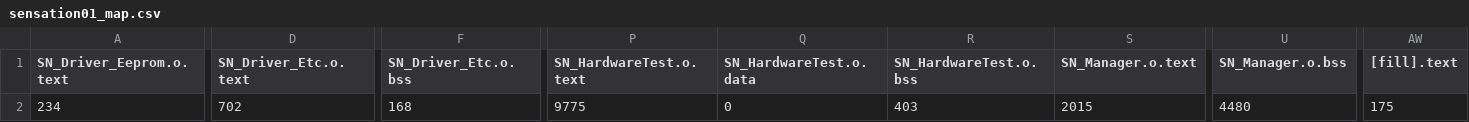
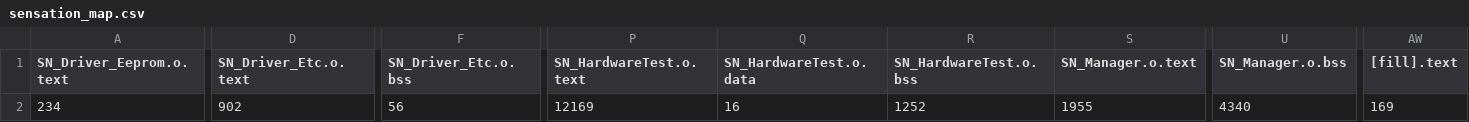
Before and after one commit to runinrain64/sensation, a CSV file: BUILD/SENSATION_L476VG/GCC_ARM/sensation_map.csv (was BUILD/SENSATION_L476VG/GCC_ARM/sensation01_map.csv), drawn as a sheet; only a part is shown, gaps mark what is left out; the diff covers the shown part only; the diff names each change by its address in the sheet, - before the commit and + after, or states it on an @@ line.

```diff
--- a/BUILD/SENSATION_L476VG/GCC_ARM/sensation01_map.csv
+++ b/BUILD/SENSATION_L476VG/GCC_ARM/sensation_map.csv
-D2 (SN_Driver_Etc.o.text): 702
+D2 (SN_Driver_Etc.o.text): 902
-F2 (SN_Driver_Etc.o.bss): 168
+F2 (SN_Driver_Etc.o.bss): 56
-P2 (SN_HardwareTest.o.text): 9775
+P2 (SN_HardwareTest.o.text): 12169
-Q2 (SN_HardwareTest.o.data): 0
+Q2 (SN_HardwareTest.o.data): 16
-R2 (SN_HardwareTest.o.bss): 403
+R2 (SN_HardwareTest.o.bss): 1252
-S2 (SN_Manager.o.text): 2015
+S2 (SN_Manager.o.text): 1955
-U2 (SN_Manager.o.bss): 4480
+U2 (SN_Manager.o.bss): 4340
-AW2 ([fill].text): 175
+AW2 ([fill].text): 169
```
Also changed, not shown: 6 edited cells elsewhere in this file, 20 other files.
